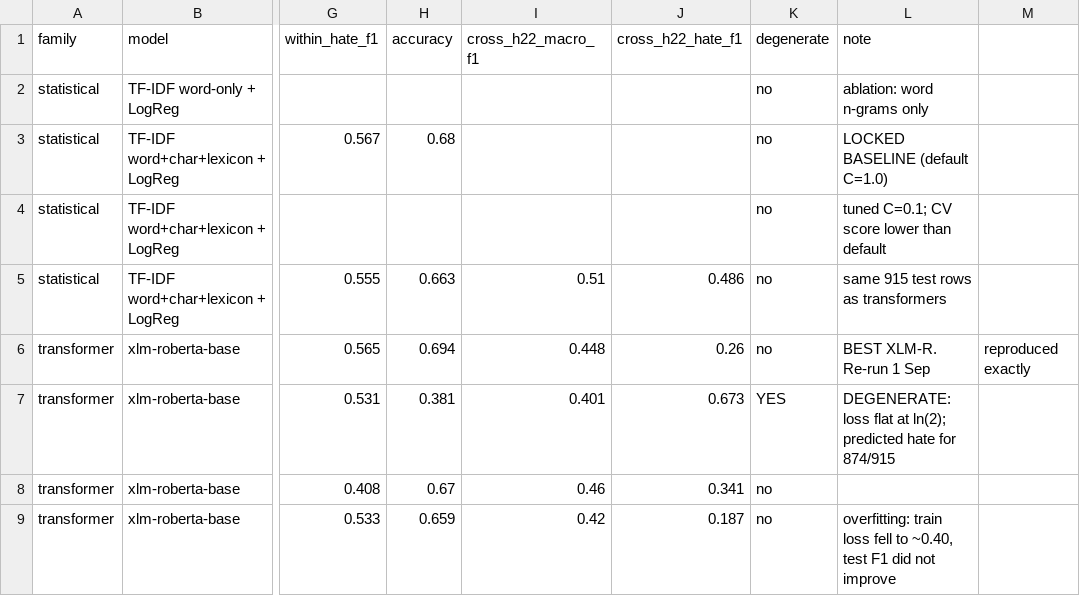
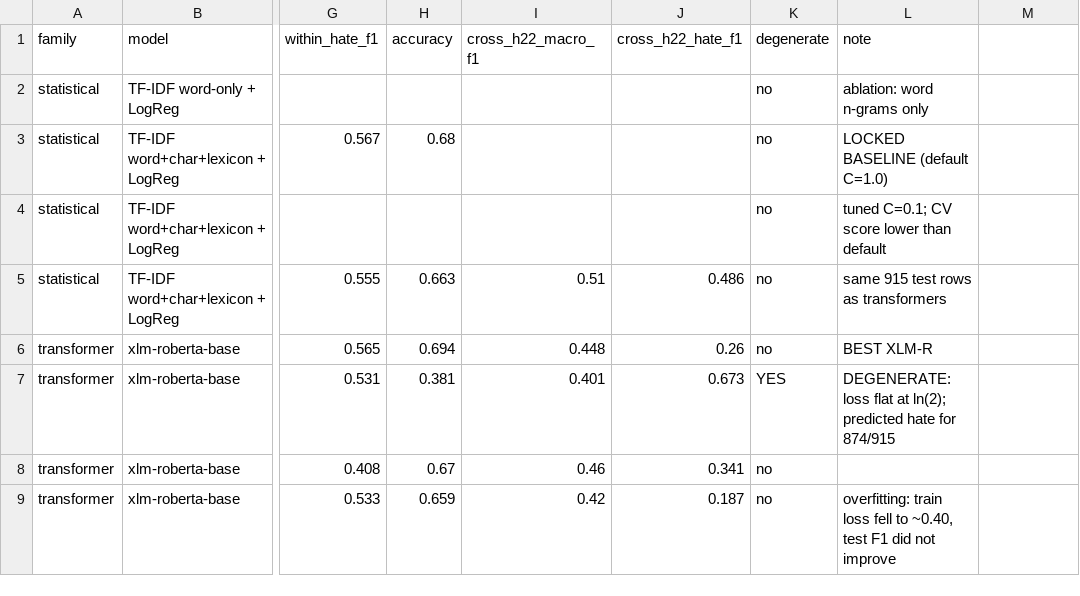
Before and after one commit to mihirmakwana03/msc-hinglish-hate, a CSV file: writing/master_results_table.csv, drawn as a sheet; only a part is shown, gaps mark what is left out; the diff names each change by its address in the sheet, - before the commit and + after, or states it on an @@ line.

```diff
--- a/writing/master_results_table.csv
+++ b/writing/master_results_table.csv
-L6 (note): BEST XLM-R. Re-run 1 Sep
+L6 (note): BEST XLM-R
-M6: reproduced exactly
+M6: (empty)
```
Also changed, not shown: writing/all_results.csv, writing/sample_posts_for_reading.csv, 24 other files.
